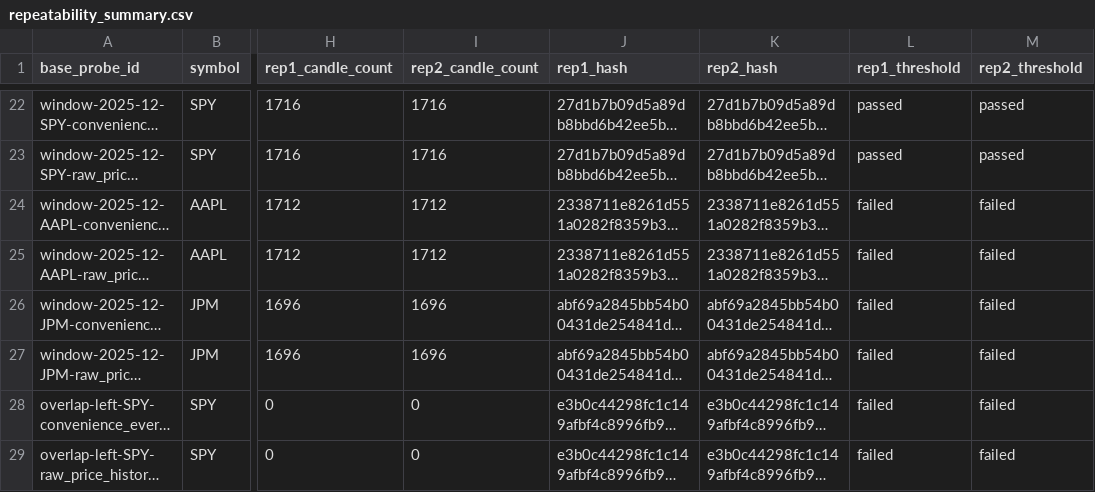
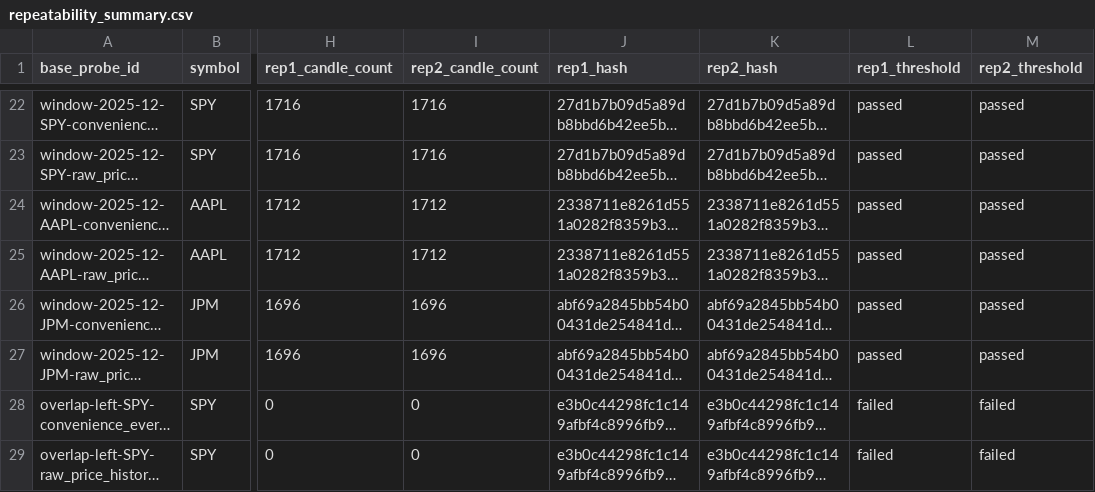
Before and after one commit to gyairbyte/TradeX, a CSV file: docs/research/artifacts/INTRA-001B/2026-08-07-123144/repeatability_summary.csv (was docs/research/artifacts/INTRA-001B/2026-08-07-044434/repeatability_summary.csv), drawn as a sheet; only a part is shown, gaps mark what is left out; long unchanged cells end in …; the diff names each change by its address in the sheet, - before the commit and + after, or states it on an @@ line.

```diff
--- a/docs/research/artifacts/INTRA-001B/2026-08-07-044434/repeatability_summary.csv
+++ b/docs/research/artifacts/INTRA-001B/2026-08-07-123144/repeatability_summary.csv
-L24:L27 (rep1_threshold): failed
+L24:L27 (rep1_threshold): passed
-M24:M27 (rep2_threshold): failed
+M24:M27 (rep2_threshold): passed
```
Also changed, not shown: docs/research/artifacts/INTRA-001B/2026-08-07-123144/coverage_summary.csv, 21 other files.
